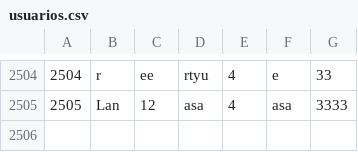
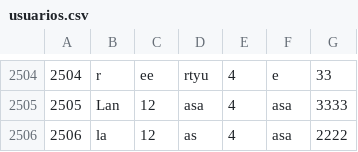
Before and after one commit to markelbugallo/DeustoShop, a CSV file: DeustoShop/DeustoShopC/data/usuarios.csv, drawn as a sheet; only a part is shown, gaps mark what is left out.

```diff
--- a/DeustoShop/DeustoShopC/data/usuarios.csv
+++ b/DeustoShop/DeustoShopC/data/usuarios.csv
@@ -2505 +2505,2 @@
 2505;Lan;12;asa;4;asa;3333
+2506;la;12;as;4;asa;2222
```
Also changed, not shown: 14 other files.
